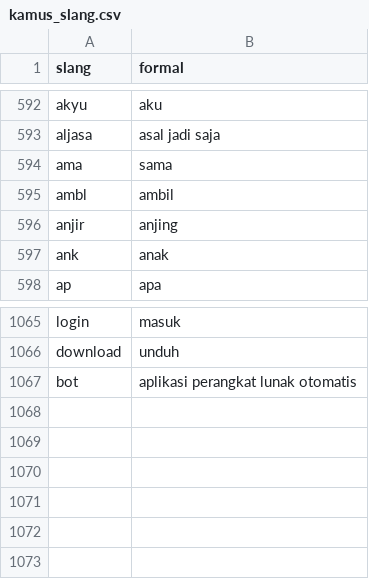
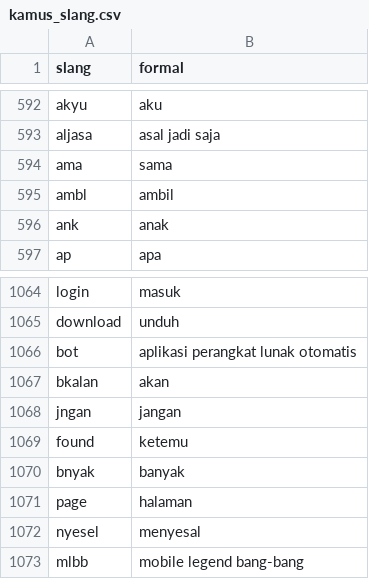
Before and after one commit to askdira/kamus_slang_aqib, a CSV file: kamus_slang.csv, drawn as a sheet; only a part is shown, gaps mark what is left out; removed rows and columns are numbered as before the commit, all else as after; the diff names each change by its address in the sheet, - before the commit and + after, or states it on an @@ line.

Commit message:
Update kamus_slang.csv

```diff
--- a/kamus_slang.csv
+++ b/kamus_slang.csv
-row 596: anjir | anjing
+row 1067: bkalan | akan
+row 1068: jngan | jangan
+row 1069: found | ketemu
+row 1070: bnyak | banyak
+row 1071: page | halaman
+row 1072: nyesel | menyesal
+row 1073: mlbb | mobile legend bang-bang
```
